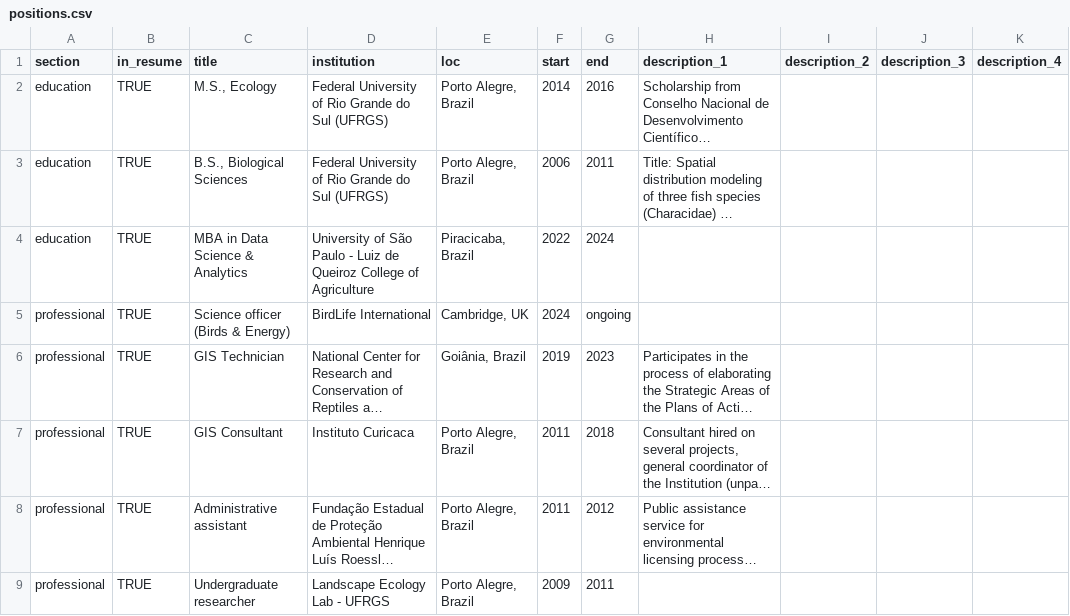
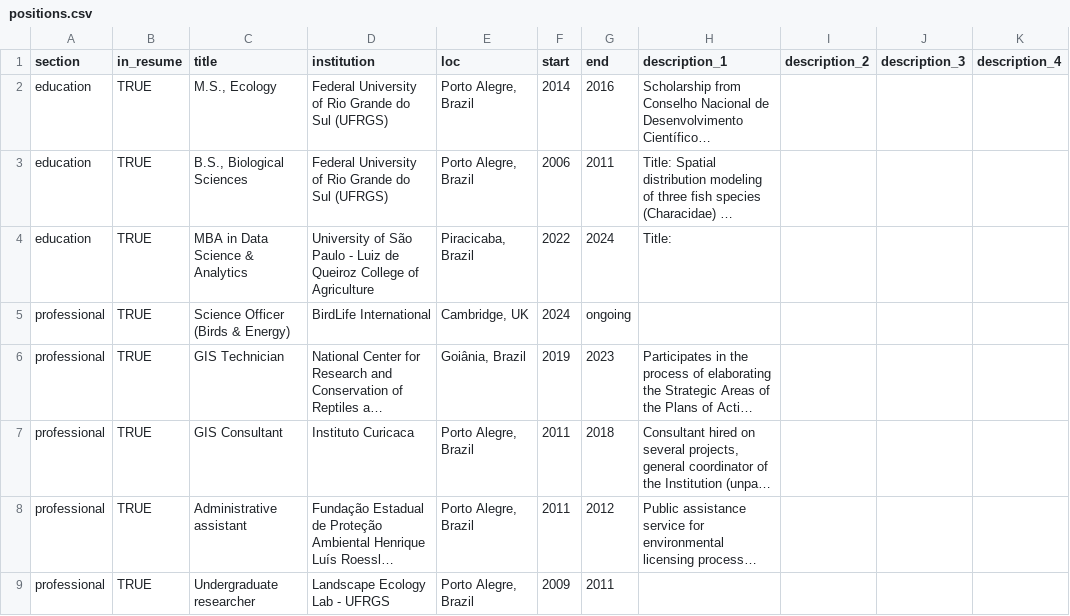
Before and after one commit to arbobm/cv, a CSV file: csvs/positions.csv, drawn as a sheet; only a part is shown; long unchanged cells end in …; the diff names each change by its address in the sheet, - before the commit and + after, or states it on an @@ line.

```diff
--- a/csvs/positions.csv
+++ b/csvs/positions.csv
-H4 (description_1): (empty)
+H4 (description_1): Title:
-C5 (title): Science officer (Birds & Energy)
+C5 (title): Science Officer (Birds & Energy)
```
Also changed, not shown: csvs/complementary_education.csv, csvs/events.csv, 4 other files.
